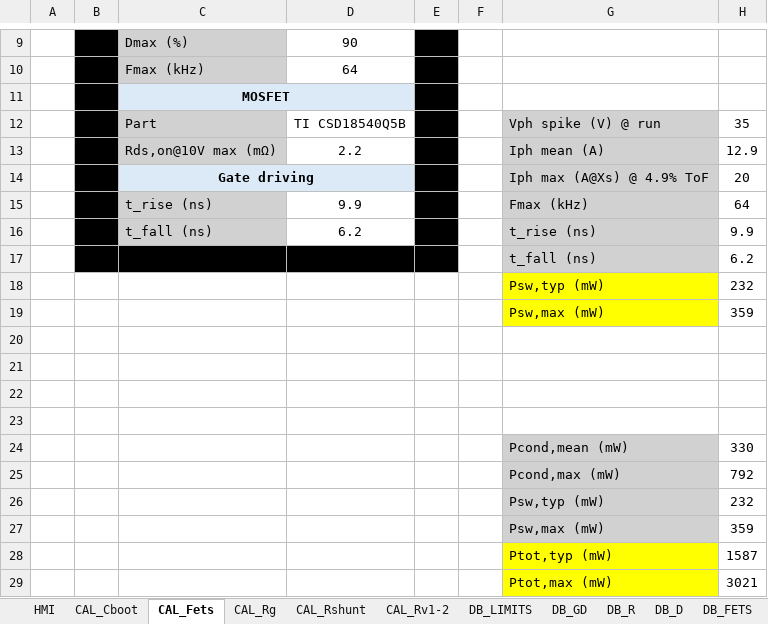
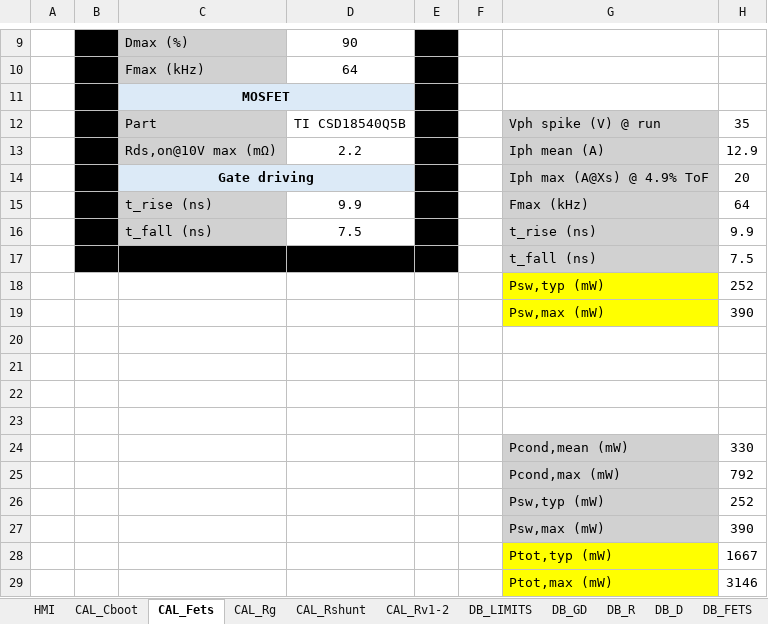
Before and after one commit to Bare-Metal-Foundry/Kururugi-ESC, an Excel workbook: resources/Kururugi-ESC-calculs.xlsx, sheet CAL_Fets, drawn as a sheet; only a part is shown, gaps mark what is left out; values as stored, in another font and other column widths than the file's, no borders; charts and pictures not drawn; the diff names each change by its address in the sheet, - before the commit and + after, or states it on an @@ line.

```diff
--- a/resources/Kururugi-ESC-calculs.xlsx (sheet CAL_Fets)
+++ b/resources/Kururugi-ESC-calculs.xlsx (sheet CAL_Fets)
-D16: 6.2
+D16: 7.5
-H17: 6.2
+H17: 7.5
-H18: 232
+H18: 252
-H19: 359
+H19: 390
-H26: 232
+H26: 252
-H27: 359
+H27: 390
-H28: 1587
+H28: 1667
-H29: 3021
+H29: 3146
```
Also changed, not shown: sheet CAL_Rg, sheet HMI, sheet CAL_Cboot, sheet CAL_Rv1-2, sheet CAL_Rshunt, formulas that keep their value, charts or pictures, 35 other files.
